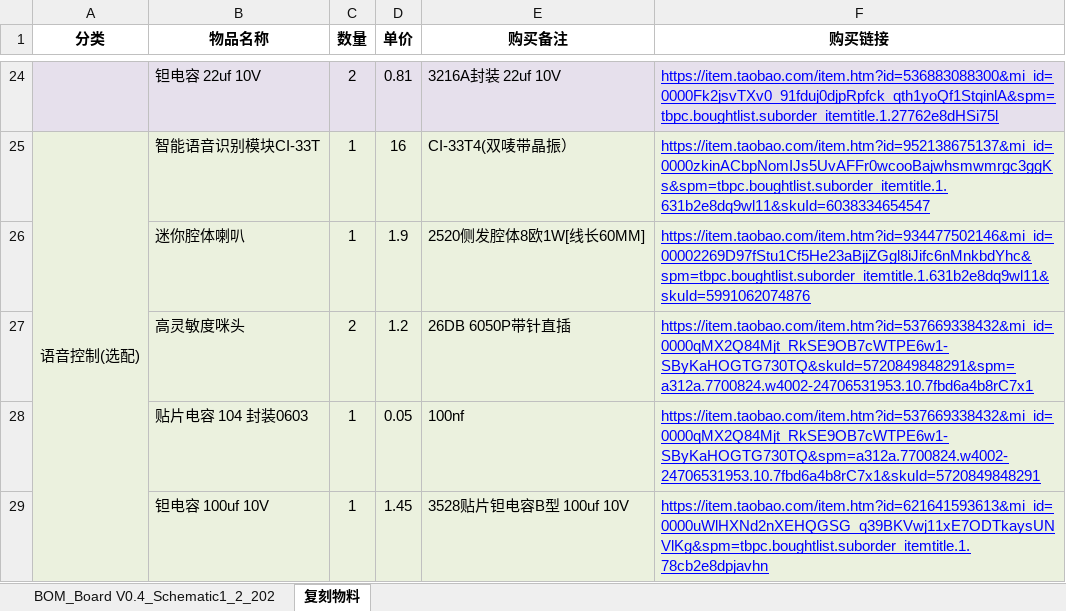
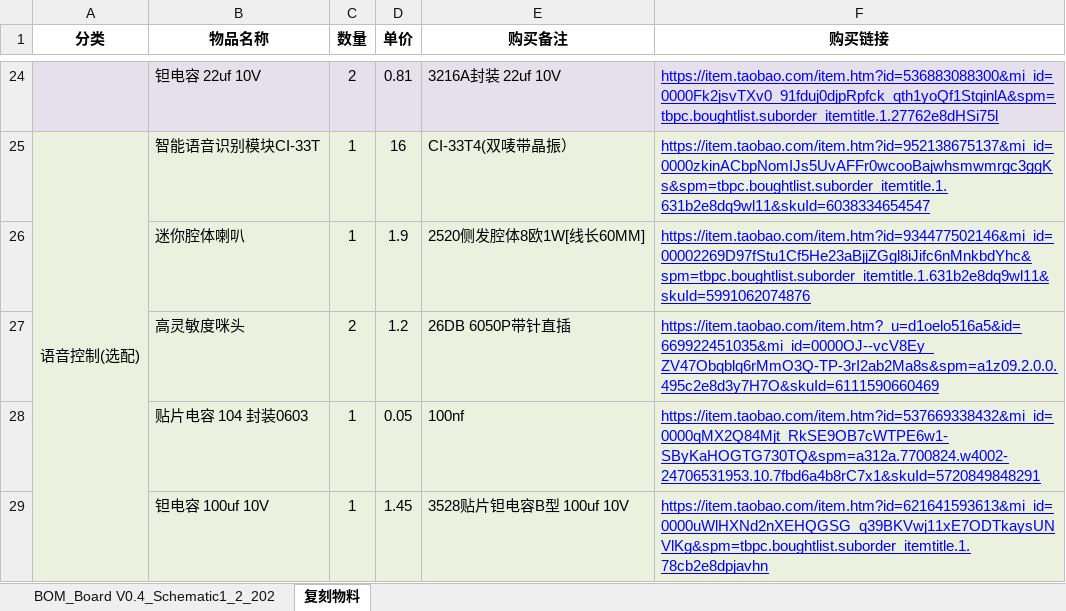
Before and after one commit to bobyuhit/bPuppy, an Excel workbook: docs/bPuppy物料采购清单.xlsx, sheet 复刻物料, drawn as a sheet; only a part is shown, gaps mark what is left out; values as stored, in another font and other column widths than the file's, no borders; the diff names each change by its address in the sheet, - before the commit and + after, or states it on an @@ line.

```diff
--- a/docs/bPuppy物料采购清单.xlsx (sheet 复刻物料)
+++ b/docs/bPuppy物料采购清单.xlsx (sheet 复刻物料)
-F27 (购买链接): https://item.taobao.com/item.htm?id=537669338432&mi_id=0000qMX2Q84Mjt_RkSE9OB7cWTPE6w1-SByKaHOGTG730TQ&skuId=5720849848291&spm=a312a.7700824.w4002-24706531953.10.7fbd6a4b8rC7x1
+F27 (购买链接): https://item.taobao.com/item.htm?_u=d1oelo516a5&id=669922451035&mi_id=0000OJ--vcV8Ey_ZV47Obqblq6rMmO3Q-TP-3rI2ab2Ma8s&spm=a1z09.2.0.0.495c2e8d3y7H7O&skuId=6111590660469
```
